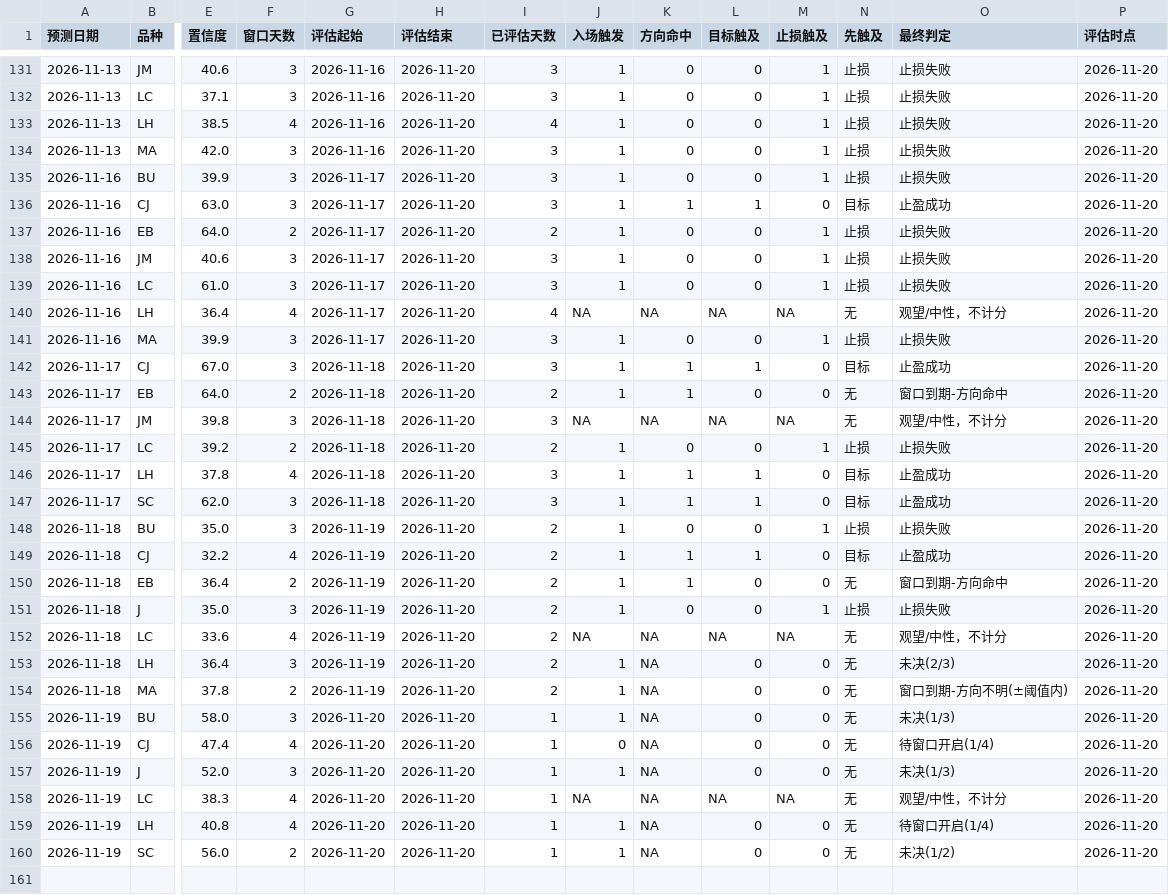
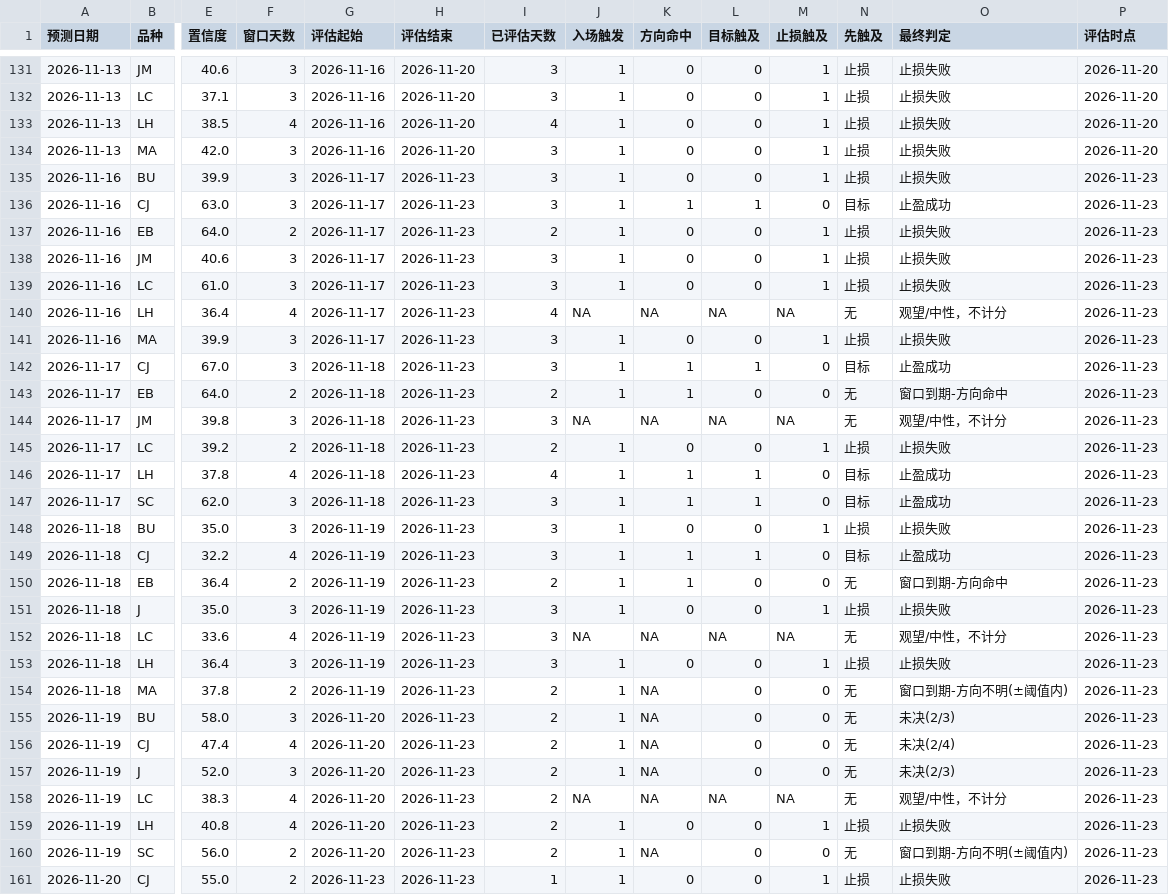
Before and after one commit to cloudchina/FuturesAnaReports, a CSV file: future-analysis-reports/accuracy-log.csv, drawn as a sheet; only a part is shown, gaps mark what is left out; rows hold the shown columns only; the diff covers the shown part only; the diff names each change by its address in the sheet, - before the commit and + after, or states it on an @@ line.

```diff
--- a/future-analysis-reports/accuracy-log.csv
+++ b/future-analysis-reports/accuracy-log.csv
-H135:H160 (评估结束): 2026-11-20
+H135:H160 (评估结束): 2026-11-23
-P135:P160 (评估时点): 2026-11-20
+P135:P160 (评估时点): 2026-11-23
-I146 (已评估天数): 3
+I146 (已评估天数): 4
-I148:I149 (已评估天数): 2
+I148:I149 (已评估天数): 3
-I151:I153 (已评估天数): 2
+I151:I153 (已评估天数): 3
-K153 (方向命中): NA
+K153 (方向命中): 0
-M153 (止损触及): 0
+M153 (止损触及): 1
-N153 (先触及): 无
+N153 (先触及): 止损
-O153 (最终判定): 未决(2/3)
+O153 (最终判定): 止损失败
-I155:I160 (已评估天数): 1
+I155:I160 (已评估天数): 2
-O155 (最终判定): 未决(1/3)
+O155 (最终判定): 未决(2/3)
-J156 (入场触发): 0
+J156 (入场触发): 1
-O156 (最终判定): 待窗口开启(1/4)
+O156 (最终判定): 未决(2/4)
-O157 (最终判定): 未决(1/3)
+O157 (最终判定): 未决(2/3)
-K159 (方向命中): NA
+K159 (方向命中): 0
-M159 (止损触及): 0
+M159 (止损触及): 1
-N159 (先触及): 无
+N159 (先触及): 止损
-O159 (最终判定): 待窗口开启(1/4)
+O159 (最终判定): 止损失败
-O160 (最终判定): 未决(1/2)
+O160 (最终判定): 窗口到期-方向不明(±阈值内)
+row 161: 2026-11-20 | CJ | 55.0 | 2 | 2026-11-23 | 2026-11-23 | 1 | 1 | 0 | 0 | 1 | 止损 | 止损失败 | 2026-11-23
```
Also changed, not shown: 6 added rows elsewhere in this file, future-analysis-reports/positions-log.csv, 19 other files.
